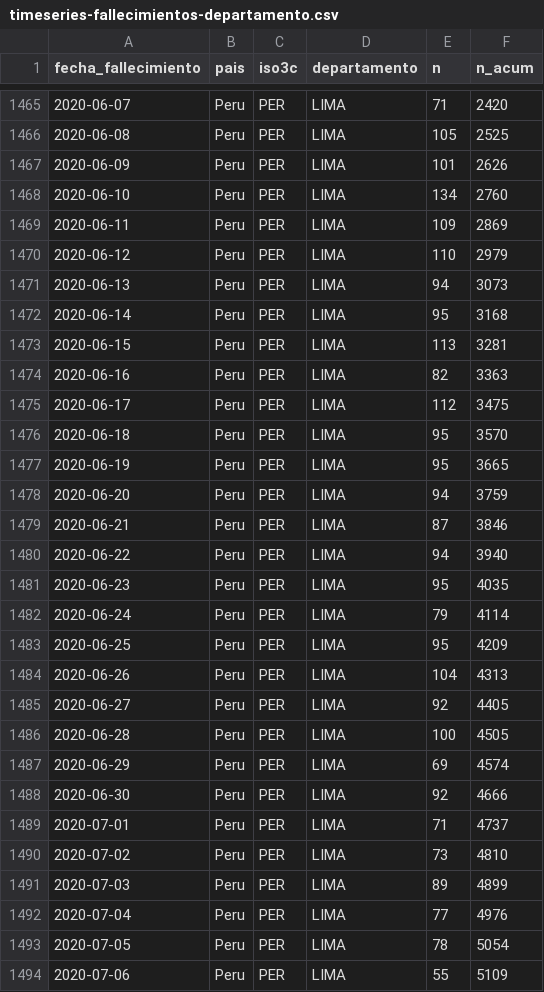
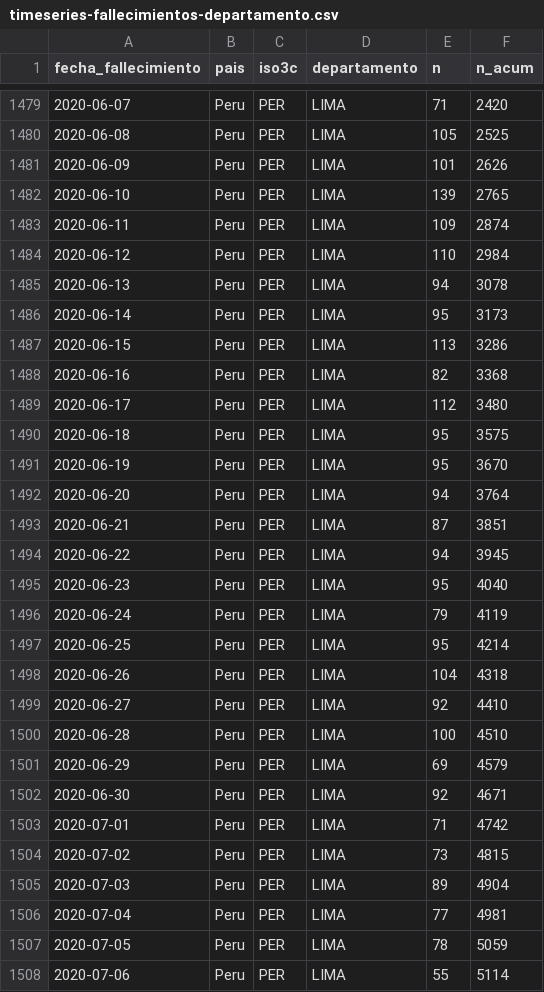
Before and after one commit to jmcastagnetto/covid-19-peru-limpiar-datos-minsa, a CSV file: datos/timeseries-fallecimientos-departamento.csv, drawn as a sheet; only a part is shown, gaps mark what is left out; the diff covers the shown part only.

```diff
--- a/datos/timeseries-fallecimientos-departamento.csv
+++ b/datos/timeseries-fallecimientos-departamento.csv
@@ -1467,28 +1481,28 @@ fecha_fallecimiento,pais,iso3c,departamento,n,n_acum
 2020-06-09,Peru,PER,LIMA,101,2626
-2020-06-10,Peru,PER,LIMA,134,2760
-2020-06-11,Peru,PER,LIMA,109,2869
-2020-06-12,Peru,PER,LIMA,110,2979
-2020-06-13,Peru,PER,LIMA,94,3073
-2020-06-14,Peru,PER,LIMA,95,3168
-2020-06-15,Peru,PER,LIMA,113,3281
-2020-06-16,Peru,PER,LIMA,82,3363
-2020-06-17,Peru,PER,LIMA,112,3475
-2020-06-18,Peru,PER,LIMA,95,3570
-2020-06-19,Peru,PER,LIMA,95,3665
-2020-06-20,Peru,PER,LIMA,94,3759
-2020-06-21,Peru,PER,LIMA,87,3846
-2020-06-22,Peru,PER,LIMA,94,3940
-2020-06-23,Peru,PER,LIMA,95,4035
-2020-06-24,Peru,PER,LIMA,79,4114
-2020-06-25,Peru,PER,LIMA,95,4209
-2020-06-26,Peru,PER,LIMA,104,4313
-2020-06-27,Peru,PER,LIMA,92,4405
-2020-06-28,Peru,PER,LIMA,100,4505
-2020-06-29,Peru,PER,LIMA,69,4574
-2020-06-30,Peru,PER,LIMA,92,4666
-2020-07-01,Peru,PER,LIMA,71,4737
-2020-07-02,Peru,PER,LIMA,73,4810
-2020-07-03,Peru,PER,LIMA,89,4899
-2020-07-04,Peru,PER,LIMA,77,4976
-2020-07-05,Peru,PER,LIMA,78,5054
-2020-07-06,Peru,PER,LIMA,55,5109
+2020-06-10,Peru,PER,LIMA,139,2765
+2020-06-11,Peru,PER,LIMA,109,2874
+2020-06-12,Peru,PER,LIMA,110,2984
+2020-06-13,Peru,PER,LIMA,94,3078
+2020-06-14,Peru,PER,LIMA,95,3173
+2020-06-15,Peru,PER,LIMA,113,3286
+2020-06-16,Peru,PER,LIMA,82,3368
+2020-06-17,Peru,PER,LIMA,112,3480
+2020-06-18,Peru,PER,LIMA,95,3575
+2020-06-19,Peru,PER,LIMA,95,3670
+2020-06-20,Peru,PER,LIMA,94,3764
+2020-06-21,Peru,PER,LIMA,87,3851
+2020-06-22,Peru,PER,LIMA,94,3945
+2020-06-23,Peru,PER,LIMA,95,4040
+2020-06-24,Peru,PER,LIMA,79,4119
+2020-06-25,Peru,PER,LIMA,95,4214
+2020-06-26,Peru,PER,LIMA,104,4318
+2020-06-27,Peru,PER,LIMA,92,4410
+2020-06-28,Peru,PER,LIMA,100,4510
+2020-06-29,Peru,PER,LIMA,69,4579
+2020-06-30,Peru,PER,LIMA,92,4671
+2020-07-01,Peru,PER,LIMA,71,4742
+2020-07-02,Peru,PER,LIMA,73,4815
+2020-07-03,Peru,PER,LIMA,89,4904
+2020-07-04,Peru,PER,LIMA,77,4981
+2020-07-05,Peru,PER,LIMA,78,5059
+2020-07-06,Peru,PER,LIMA,55,5114
```
Also changed, not shown: 25 added rows and 11 edited cells elsewhere in this file, datos/timeseries-casos-departamento.csv, datos/timeseries-casos.csv, 13 other files.
